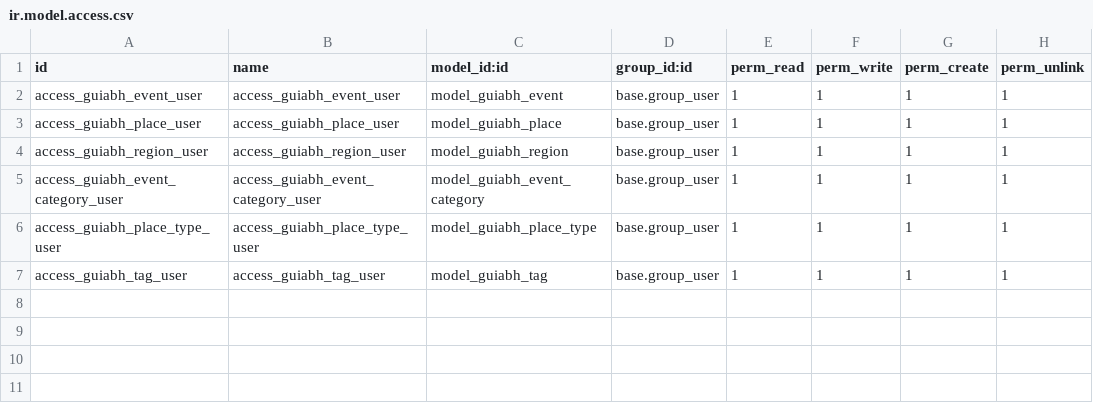
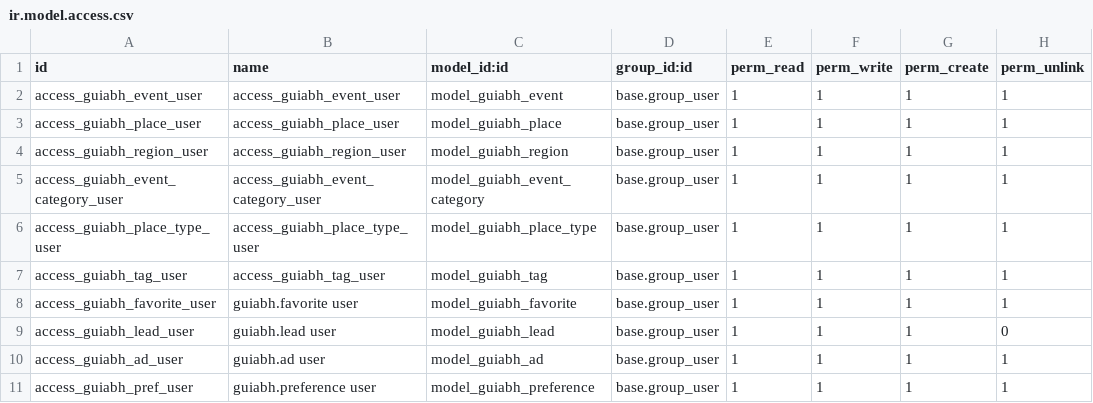
Before and after one commit to Michelc16/bhz-sistemas, a CSV file: addons/bhz_guiabh_website/security/ir.model.access.csv, drawn as a sheet; the diff names each change by its address in the sheet, - before the commit and + after, or states it on an @@ line.

```diff
--- a/addons/bhz_guiabh_website/security/ir.model.access.csv
+++ b/addons/bhz_guiabh_website/security/ir.model.access.csv
+row 8: access_guiabh_favorite_user | guiabh.favorite user | model_guiabh_favorite | base.group_user | 1 | 1 | 1 | 1
+row 9: access_guiabh_lead_user | guiabh.lead user | model_guiabh_lead | base.group_user | 1 | 1 | 1 | 0
+row 10: access_guiabh_ad_user | guiabh.ad user | model_guiabh_ad | base.group_user | 1 | 1 | 1 | 1
+row 11: access_guiabh_pref_user | guiabh.preference user | model_guiabh_preference | base.group_user | 1 | 1 | 1 | 1
```
Also changed, not shown: 9 other files.
